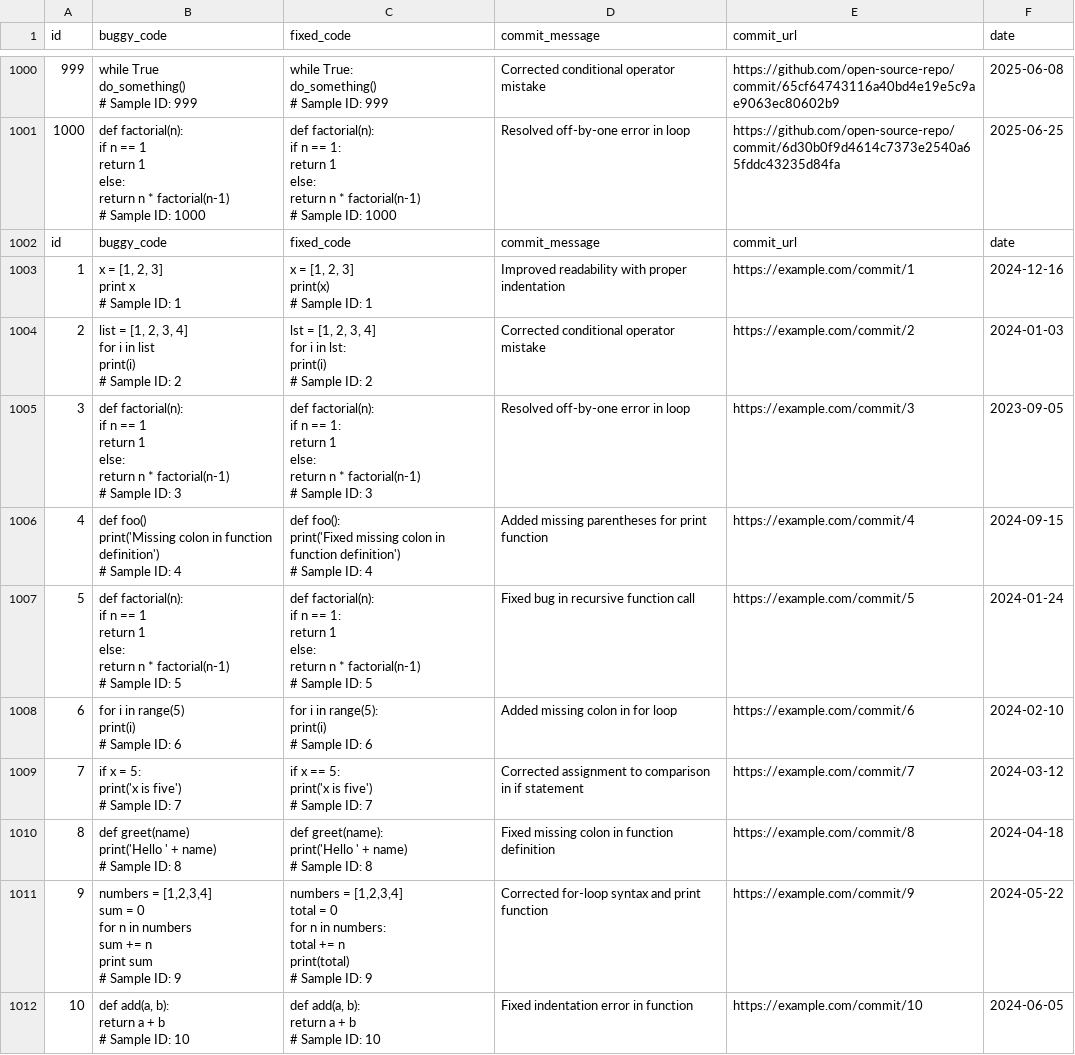
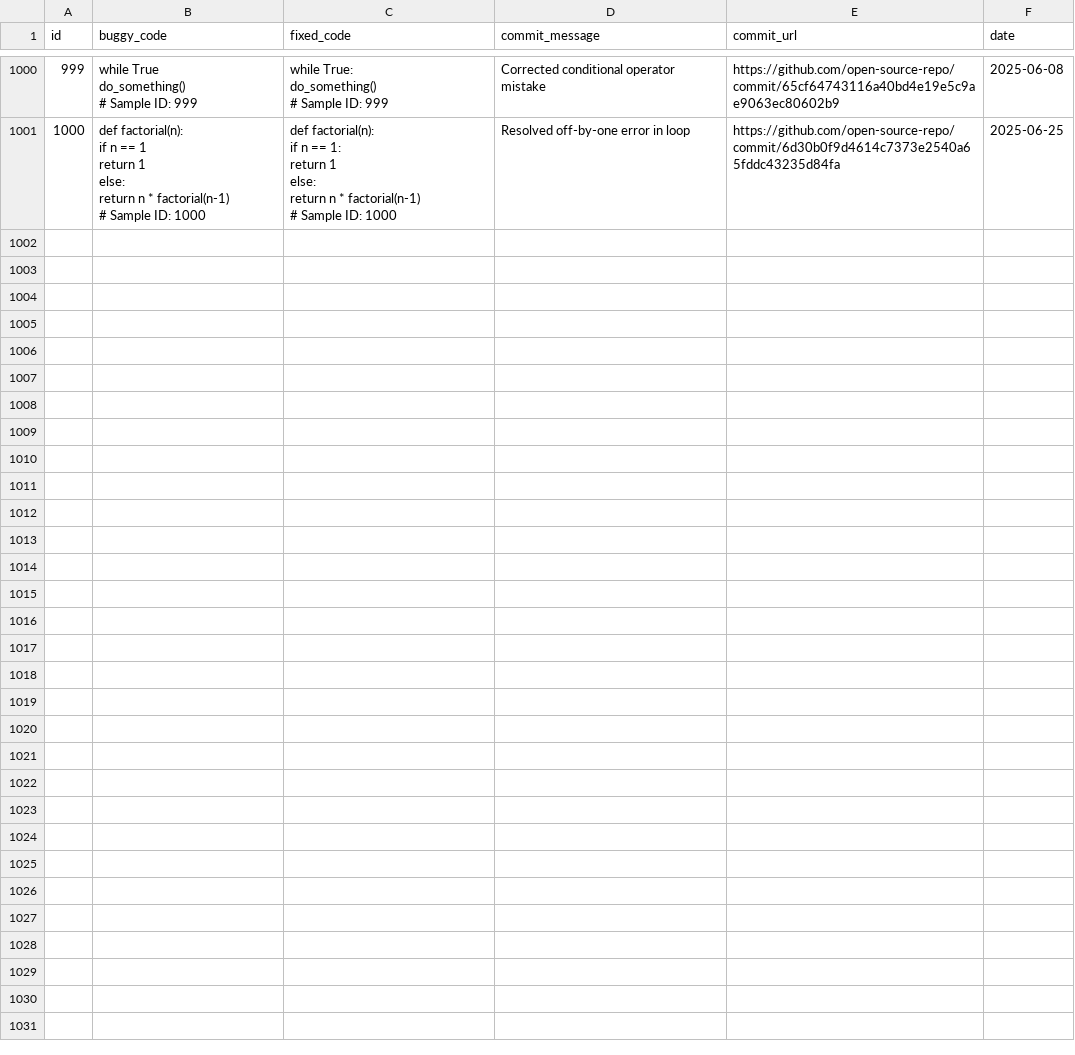
Before and after one commit to sardq/MAI_CurseWorkk, a CSV file: ml_service/data/code_bug_fix_pairs.csv, drawn as a sheet; only a part is shown, gaps mark what is left out; ↵ is a line break in a cell; the diff covers the shown part only; the diff names each change by its address in the sheet, - before the commit and + after, or states it on an @@ line.

```diff
--- a/ml_service/data/code_bug_fix_pairs.csv
+++ b/ml_service/data/code_bug_fix_pairs.csv
-row 1002: id | buggy_code | fixed_code | commit_message | commit_url | date
-row 1003: 1 | x = [1, 2, 3] ↵ print x ↵ # Sample ID: 1 | x = [1, 2, 3] ↵ print(x) ↵ # Sample ID: 1 | Improved readability with proper indentation | https://example.com/commit/1 | 2024-12-16
-row 1004: 2 | list = [1, 2, 3, 4] ↵ for i in list ↵ print(i) ↵ # Sample ID: 2 | lst = [1, 2, 3, 4] ↵ for i in lst: ↵ print(i) ↵ # Sample ID: 2 | Corrected conditional operator mistake | https://example.com/commit/2 | 2024-01-03
-row 1005: 3 | def factorial(n): ↵ if n == 1 ↵ return 1 ↵ else: ↵ return n * factorial(n-1) ↵ # Sample ID: 3 | def factorial(n): ↵ if n == 1: ↵ return 1 ↵ else: ↵ return n * factorial(n-1) ↵ # Sample ID: 3 | Resolved off-by-one error in loop | https://example.com/commit/3 | 2023-09-05
-row 1006: 4 | def foo() ↵ print('Missing colon in function definition') ↵ # Sample ID: 4 | def foo(): ↵ print('Fixed missing colon in function definition') ↵ # Sample ID: 4 | Added missing parentheses for print function | https://example.com/commit/4 | 2024-09-15
-row 1007: 5 | def factorial(n): ↵ if n == 1 ↵ return 1 ↵ else: ↵ return n * factorial(n-1) ↵ # Sample ID: 5 | def factorial(n): ↵ if n == 1: ↵ return 1 ↵ else: ↵ return n * factorial(n-1) ↵ # Sample ID: 5 | Fixed bug in recursive function call | https://example.com/commit/5 | 2024-01-24
-row 1008: 6 | for i in range(5) ↵ print(i) ↵ # Sample ID: 6 | for i in range(5): ↵ print(i) ↵ # Sample ID: 6 | Added missing colon in for loop | https://example.com/commit/6 | 2024-02-10
-row 1009: 7 | if x = 5: ↵ print('x is five') ↵ # Sample ID: 7 | if x == 5: ↵ print('x is five') ↵ # Sample ID: 7 | Corrected assignment to comparison in if statement | https://example.com/commit/7 | 2024-03-12
-row 1010: 8 | def greet(name) ↵ print('Hello ' + name) ↵ # Sample ID: 8 | def greet(name): ↵ print('Hello ' + name) ↵ # Sample ID: 8 | Fixed missing colon in function definition | https://example.com/commit/8 | 2024-04-18
-row 1011: 9 | numbers = [1,2,3,4] ↵ sum = 0 ↵ for n in numbers ↵ sum += n ↵ print sum ↵ # Sample ID: 9 | numbers = [1,2,3,4] ↵ total = 0 ↵ for n in numbers: ↵ total += n ↵ print(total) ↵ # Sample ID: 9 | Corrected for-loop syntax and print function | https://example.com/commit/9 | 2024-05-22
-row 1012: 10 | def add(a, b): ↵ return a + b ↵ # Sample ID: 10 | def add(a, b): ↵ return a + b ↵ # Sample ID: 10 | Fixed indentation error in function | https://example.com/commit/10 | 2024-06-05
```
Also changed, not shown: 10 removed rows elsewhere in this file, 38 other files.
